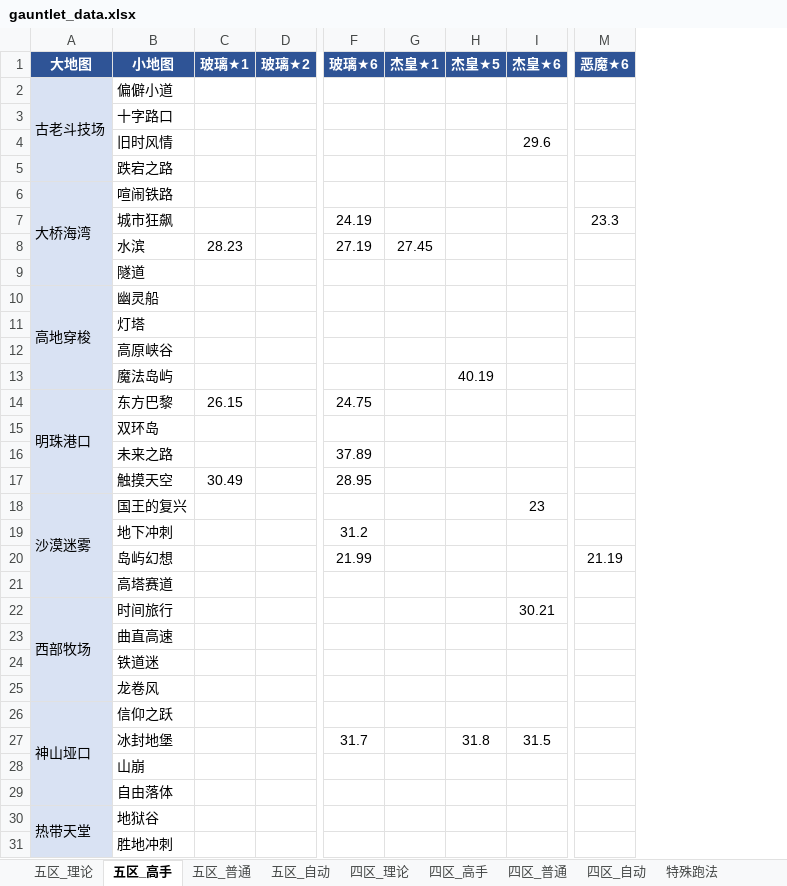
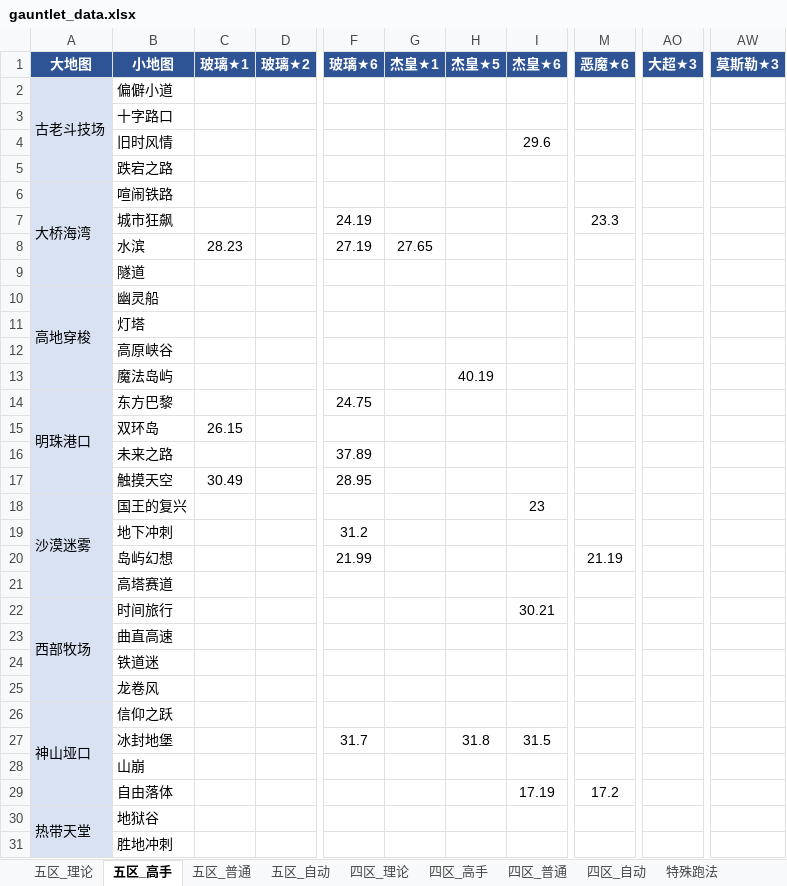
Before and after one commit to Testiphi/MutualExclusionAllocator, an Excel workbook: gauntlet_data.xlsx, sheet 五区_高手, drawn as a sheet; only a part is shown, gaps mark what is left out; values as stored, in another font and other column widths than the file's, no borders; the diff names each change by its address in the sheet, - before the commit and + after, or states it on an @@ line.

```diff
--- a/gauntlet_data.xlsx (sheet 五区_高手)
+++ b/gauntlet_data.xlsx (sheet 五区_高手)
+column AO (大超★3), empty
+column AW (莫斯勒★3), empty
-G8 (杰皇★1): 27.45
+G8 (杰皇★1): 27.65
-C14 (玻璃★1): 26.15
+C14 (玻璃★1): (empty)
-C15 (玻璃★1): (empty)
+C15 (玻璃★1): 26.15
-I29 (杰皇★6): (empty)
+I29 (杰皇★6): 17.19
-M29 (恶魔★6): (empty)
+M29 (恶魔★6): 17.2
```
Also changed, not shown: sheet 五区_普通, 1 other file.
